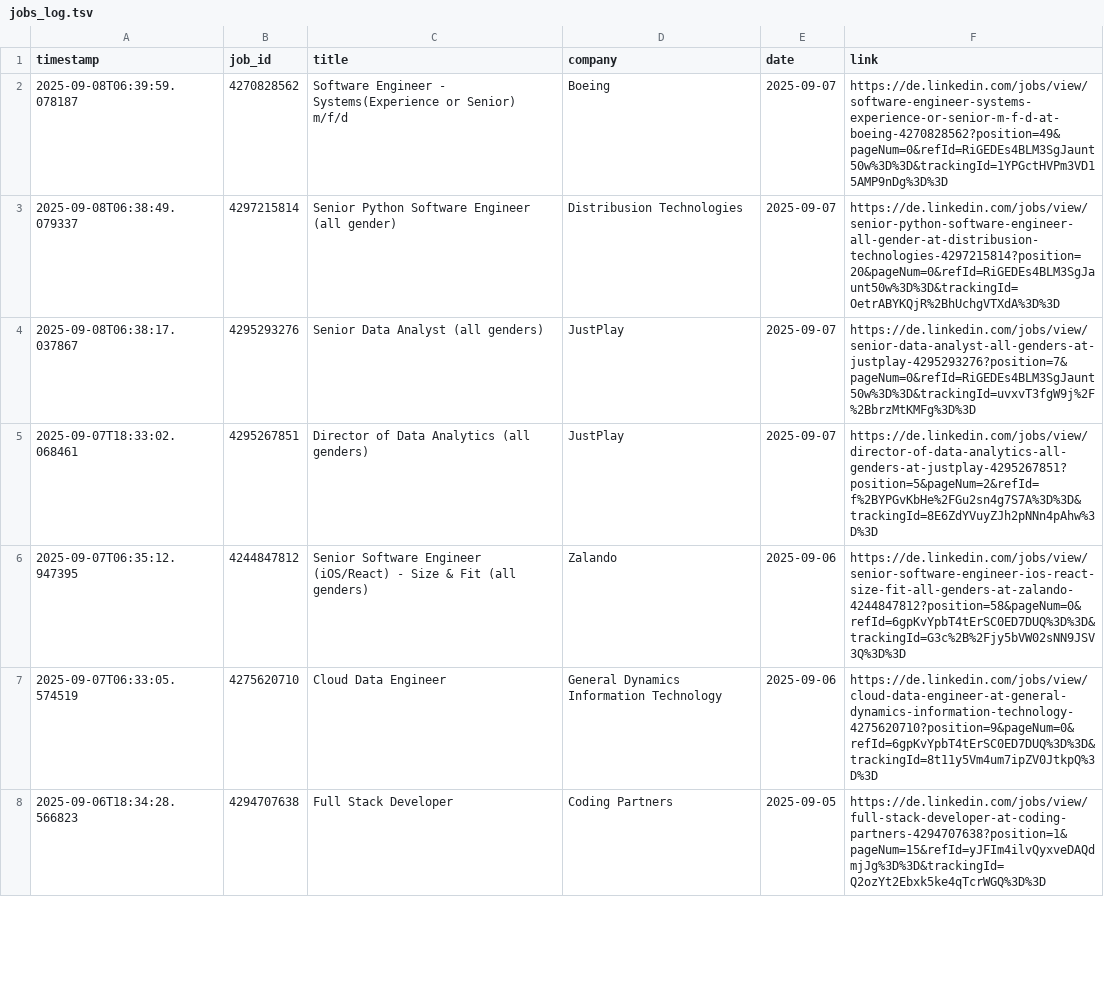
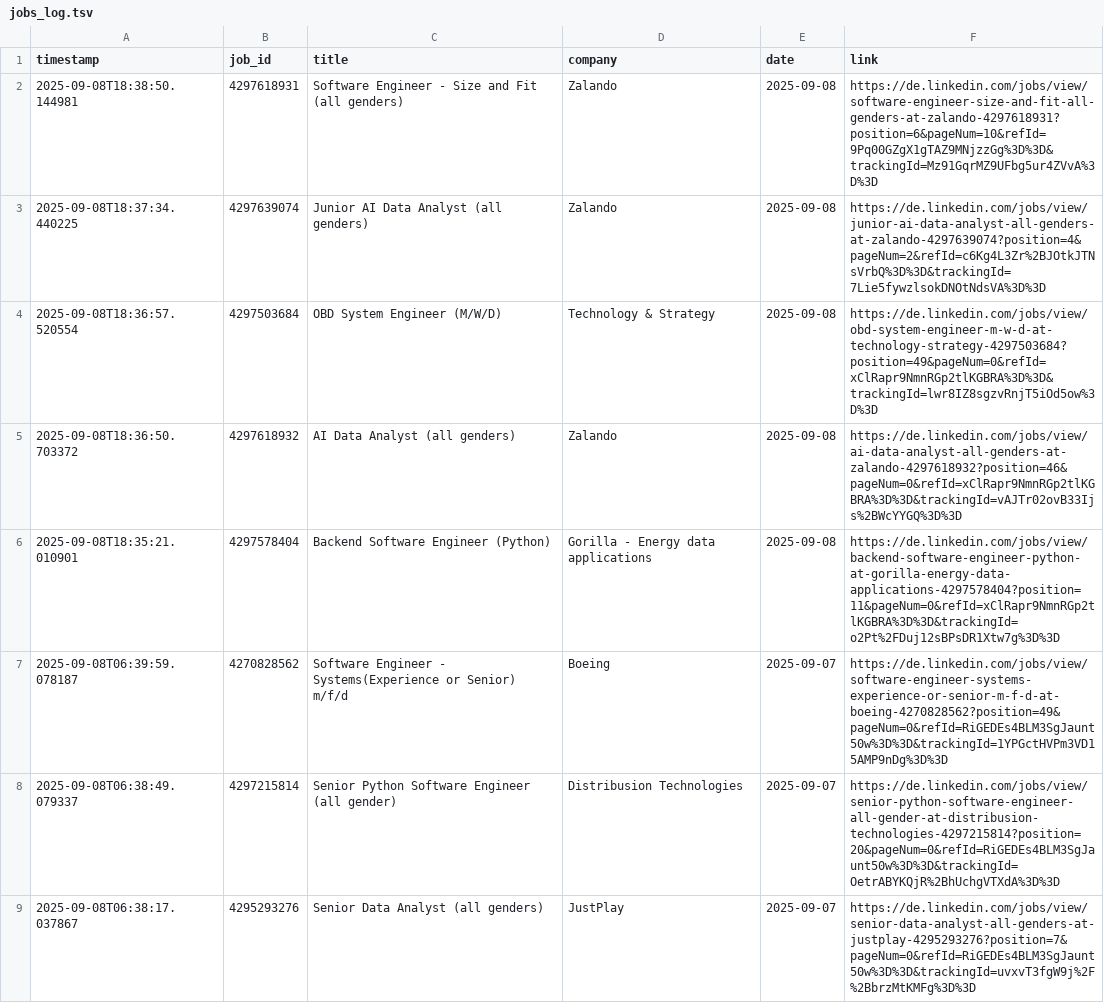
Before and after one commit to mugundanaswin/Data_Engineering, a TSV file: webscrapping_projects/scheduled/outputs/jobs_log.tsv, drawn as a sheet; only a part is shown; the shorter side is filled out with more unchanged rows.

```diff
--- a/webscrapping_projects/scheduled/outputs/jobs_log.tsv
+++ b/webscrapping_projects/scheduled/outputs/jobs_log.tsv
@@ -1,2 +1,7 @@
 timestamp	job_id	title	company	date	link
+2025-09-08T18:38:50.144981	4297618931	Software Engineer - Size and Fit (all genders)	Zalando	2025-09-08	https://de.linkedin.com/jobs/view/software-engineer-size-and-fit-all-genders-at-zalando-4297618931?position=6&pageNum=10&refId=9Pq00GZgX1gTAZ9MNjzzGg%3D%3D&trackingId=Mz91GqrMZ9UFbg5ur4ZVvA%3D%3D
+2025-09-08T18:37:34.440225	4297639074	Junior AI Data Analyst (all genders)	Zalando	2025-09-08	https://de.linkedin.com/jobs/view/junior-ai-data-analyst-all-genders-at-zalando-4297639074?position=4&pageNum=2&refId=c6Kg4L3Zr%2BJOtkJTNsVrbQ%3D%3D&trackingId=7Lie5fywzlsokDNOtNdsVA%3D%3D
+2025-09-08T18:36:57.520554	4297503684	OBD System Engineer (M/W/D)	Technology & Strategy	2025-09-08	https://de.linkedin.com/jobs/view/obd-system-engineer-m-w-d-at-technology-strategy-4297503684?position=49&pageNum=0&refId=xClRapr9NmnRGp2tlKGBRA%3D%3D&trackingId=lwr8IZ8sgzvRnjT5iOd5ow%3D%3D
+2025-09-08T18:36:50.703372	4297618932	AI Data Analyst (all genders)	Zalando	2025-09-08	https://de.linkedin.com/jobs/view/ai-data-analyst-all-genders-at-zalando-4297618932?position=46&pageNum=0&refId=xClRapr9NmnRGp2tlKGBRA%3D%3D&trackingId=vAJTr02ovB33Ijs%2BWcYYGQ%3D%3D
+2025-09-08T18:35:21.010901	4297578404	Backend Software Engineer (Python)	Gorilla - Energy data applications	2025-09-08	https://de.linkedin.com/jobs/view/backend-software-engineer-python-at-gorilla-energy-data-applications-4297578404?position=11&pageNum=0&refId=xClRapr9NmnRGp2tlKGBRA%3D%3D&trackingId=o2Pt%2FDuj12sBPsDR1Xtw7g%3D%3D
 2025-09-08T06:39:59.078187	4270828562	Software Engineer - Systems(Experience or Senior) m/f/d	Boeing	2025-09-07	https://de.linkedin.com/jobs/view/software-engineer-systems-experience-or-senior-m-f-d-at-boeing-4270828562?position=49&pageNum=0&refId=RiGEDEs4BLM3SgJaunt50w%3D%3D&trackingId=1YPGctHVPm3VD15AMP9nDg%3D%3D
```
